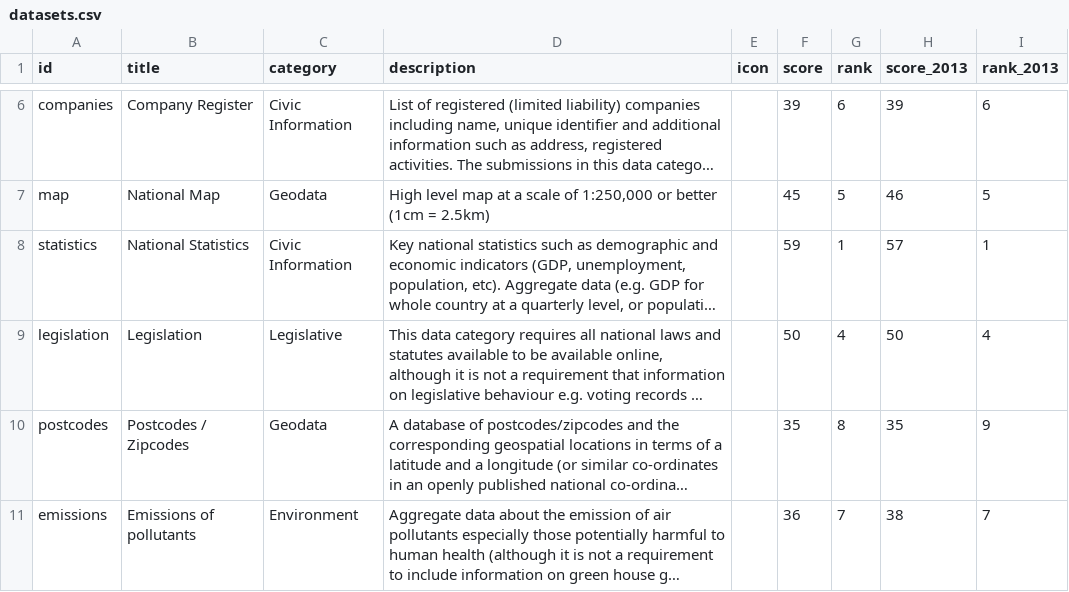
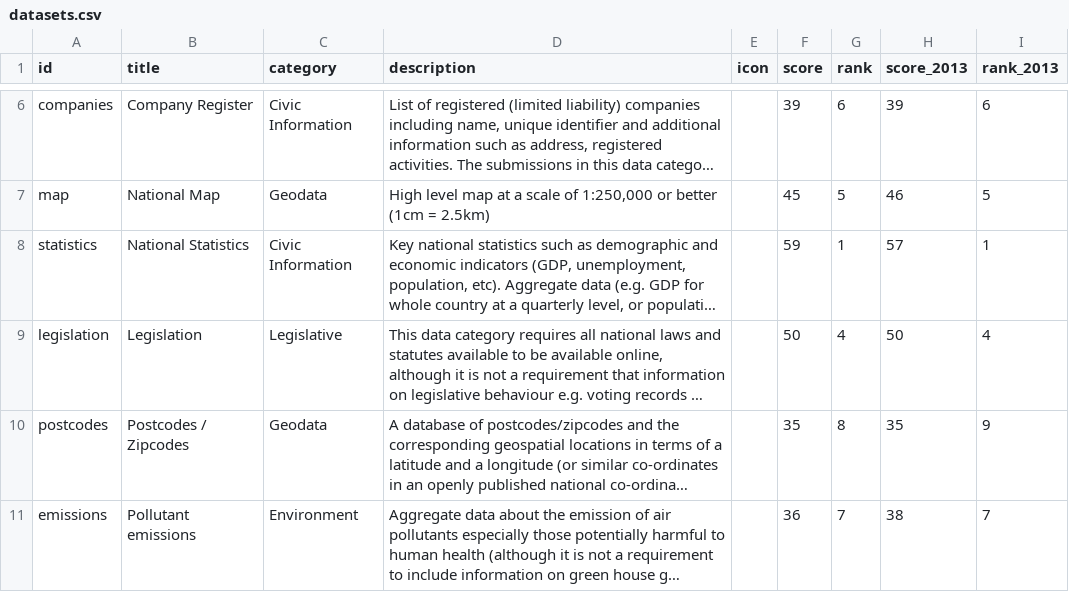
Before and after one commit to okfn/opendataindex, a CSV file: data/datasets.csv, drawn as a sheet; only a part is shown, gaps mark what is left out; long unchanged cells end in …; the diff names each change by its address in the sheet, - before the commit and + after, or states it on an @@ line.

Commit message:
Text fix.

```diff
--- a/data/datasets.csv
+++ b/data/datasets.csv
-B11 (title): Emissions of pollutants
+B11 (title): Pollutant emissions
```
